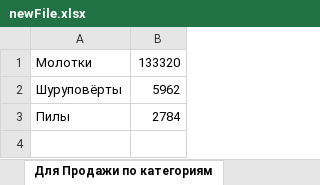
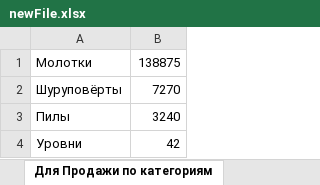
Before and after one commit to DOCTOR2425/MySpace, an Excel workbook: WebApplication/InstrumentStore.API/wwwroot/newFile.xlsx, sheet Для Продажи по категориям, drawn as a sheet; values as stored, in another font and other column widths than the file's, no borders; the diff names each change by its address in the sheet, - before the commit and + after, or states it on an @@ line.

```diff
--- a/WebApplication/InstrumentStore.API/wwwroot/newFile.xlsx (sheet Для Продажи по категориям)
+++ b/WebApplication/InstrumentStore.API/wwwroot/newFile.xlsx (sheet Для Продажи по категориям)
-B1: 133320
+B1: 138875
-B2: 5962
+B2: 7270
-B3: 2784
+B3: 3240
+row 4: Уровни | 42
```
Also changed, not shown: charts or pictures, 33 other files.
